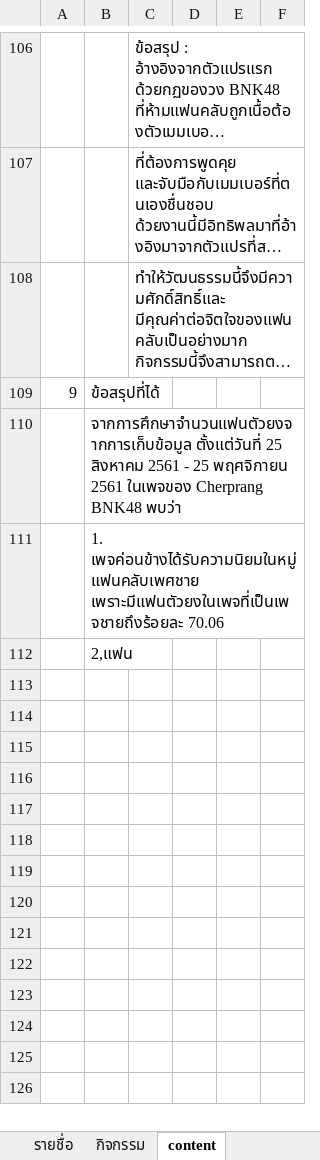
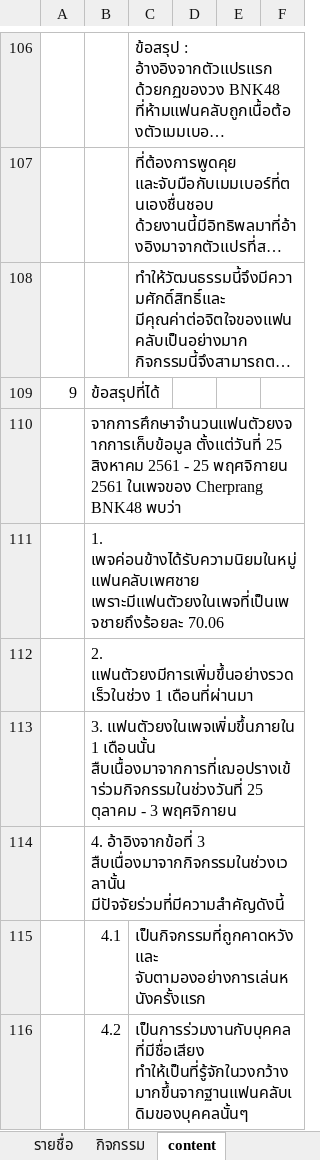
Before and after one commit to PattharananZ/PsitProject-Topfans, an Excel workbook: List-Top-fans.xlsx, sheet content, drawn as a sheet; only a part is shown, gaps mark what is left out; long unchanged cells end in …; values as stored, in another font and other column widths than the file's, no borders; charts and pictures not drawn; the diff covers the shown part only; the diff names each change by its address in the sheet, - before the commit and + after, or states it on an @@ line.

Commit message:
update the last content!!
the last of the last of the last แต่ยังไม่แก้คำผิดนะ อิอิ

```diff
--- a/List-Top-fans.xlsx (sheet content)
+++ b/List-Top-fans.xlsx (sheet content)
-B112: 2,แฟน
+B112: 2. แฟนตัวยงมีการเพิ่มขึ้นอย่างรวดเร็วในช่วง 1 เดือนที่ผ่านมา
+row 113:  | 3. แฟนตัวยงในเพจเพิ่มขึ้นภายใน 1 เดือนนั้น สืบเนื้องมาจากการที่เฌอปรางเข้าร่วมกิจกรรมในช่วงวันที่ 25 ตุลาคม - 3 พฤศจิกายน
+row 114:  | 4. อ้าอิงจากข้อที่ 3 สืบเนื่องมาจากกิจกรรมในช่วงเวลานั้น มีปัจจัยร่วมที่มีความสำคัญดังนี้
+row 115:  | 4.1 | เป็นกิจกรรมที่ถูกคาดหวังและ จับตามองอย่างการเล่นหนังครั้งแรก
+row 116:  | 4.2 | เป็นการร่วมงานกับบุคคลที่มีชื่อเสียง ทำให้เป็นที่รู้จักในวงกว้างมากขึ้นจากฐานแฟนคลับเดิมของบุคคลนั้นๆ
```
Also changed, not shown: 4 added rows and 3 edited cells elsewhere in this sheet.
